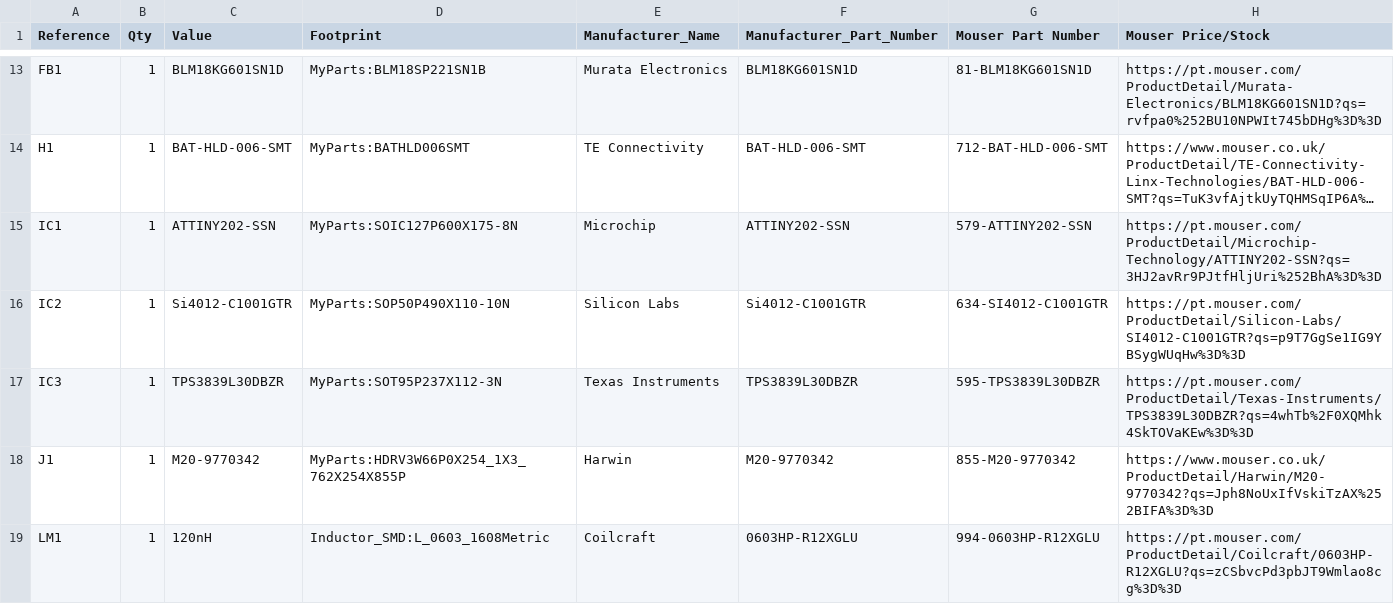
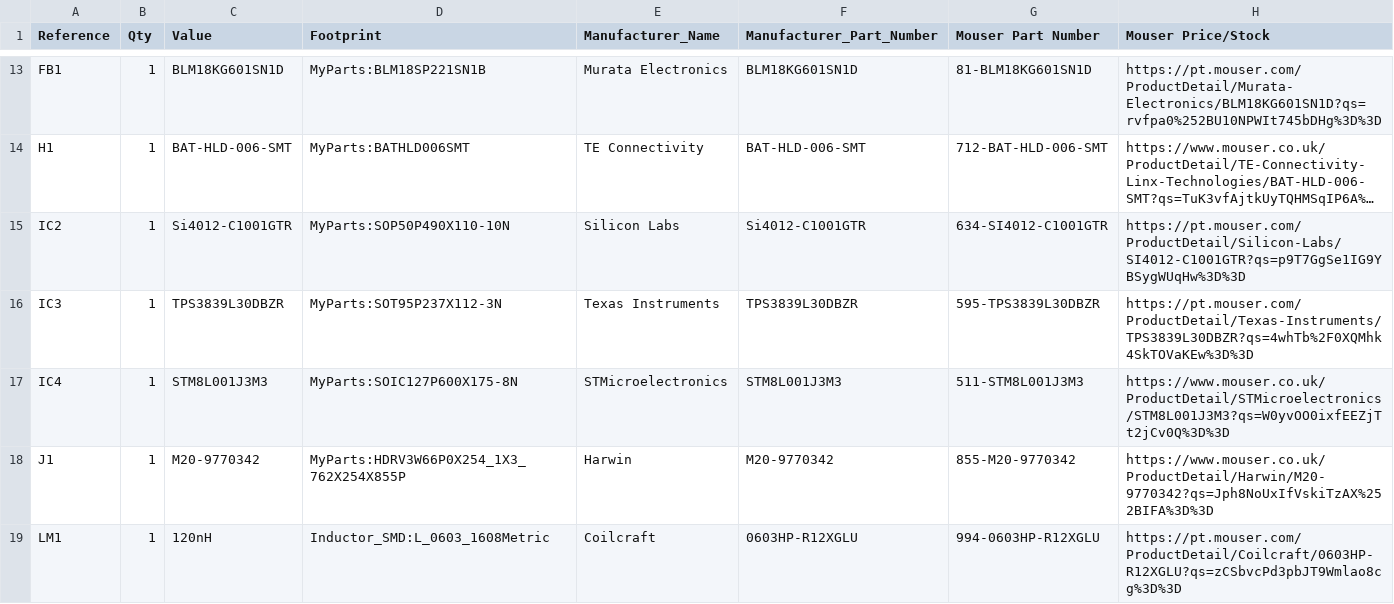
Before and after one commit to npeixoto64/ExitGuardian, a CSV file: hardware/sensor/sensor_BOM.csv, drawn as a sheet; only a part is shown, gaps mark what is left out; long unchanged cells end in …; removed rows and columns are numbered as before the commit, all else as after; the diff names each change by its address in the sheet, - before the commit and + after, or states it on an @@ line.

```diff
--- a/hardware/sensor/sensor_BOM.csv
+++ b/hardware/sensor/sensor_BOM.csv
-row 15: IC1 | 1 | ATTINY202-SSN | MyParts:SOIC127P600X175-8N | Microchip | ATTINY202-SSN | 579-ATTINY202-SSN | https://pt.mouser.com/ProductDetail/Microchip-Technology/ATTINY202-SSN?qs=3HJ2avRr9PJtfHljUri%252BhA%3D%3D
+row 17: IC4 | 1 | STM8L001J3M3 | MyParts:SOIC127P600X175-8N | STMicroelectronics | STM8L001J3M3 | 511-STM8L001J3M3 | https://www.mouser.co.uk/ProductDetail/STMicroelectronics/STM8L001J3M3?qs=W0yvOO0ixfEEZjTt2jCv0Q%3D%3D
```
Also changed, not shown: 7 other files.
